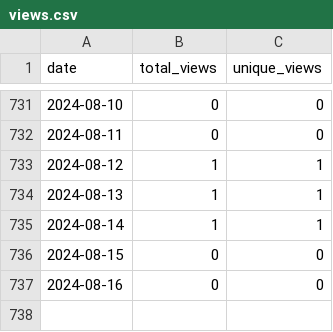
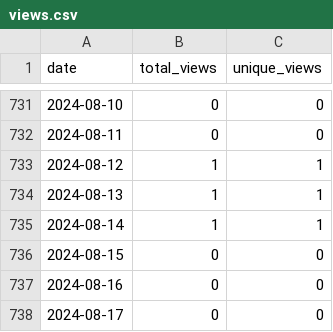
Before and after one commit to wumphlett/COMP-2210, a CSV file: .traffic/views.csv, drawn as a sheet; only a part is shown, gaps mark what is left out; the diff names each change by its address in the sheet, - before the commit and + after, or states it on an @@ line.

```diff
--- a/.traffic/views.csv
+++ b/.traffic/views.csv
+row 738: 2024-08-17 | 0 | 0
```
Also changed, not shown: .traffic/clones.csv, 3 other files.
